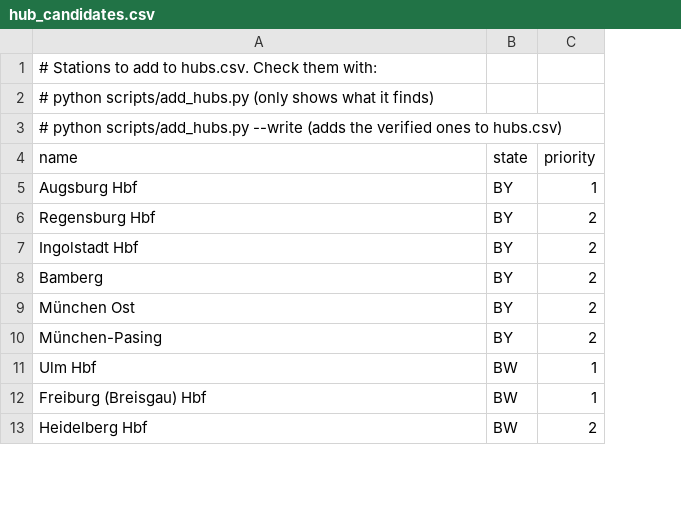
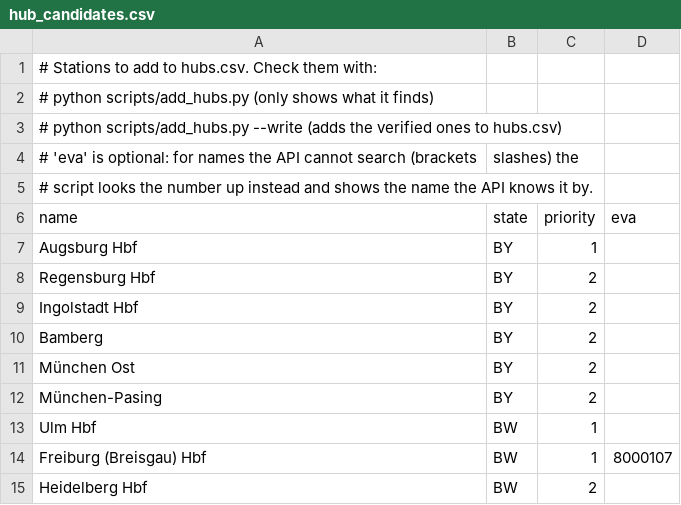
Before and after one commit to s-s-mim/anschlussradar, a CSV file: config/hub_candidates.csv, drawn as a sheet; only a part is shown; addresses are those after the commit; the diff names each change by its address in the sheet, - before the commit and + after, or states it on an @@ line.

```diff
--- a/config/hub_candidates.csv
+++ b/config/hub_candidates.csv
+column D (eva), row 14: 8000107
+row 4: # 'eva' is optional: for names the API cannot search (brackets | slashes) the
+row 5: # script looks the number up instead and shows the name the API knows it by.
```
Also changed, not shown: config/hubs.csv, 2 other files.
